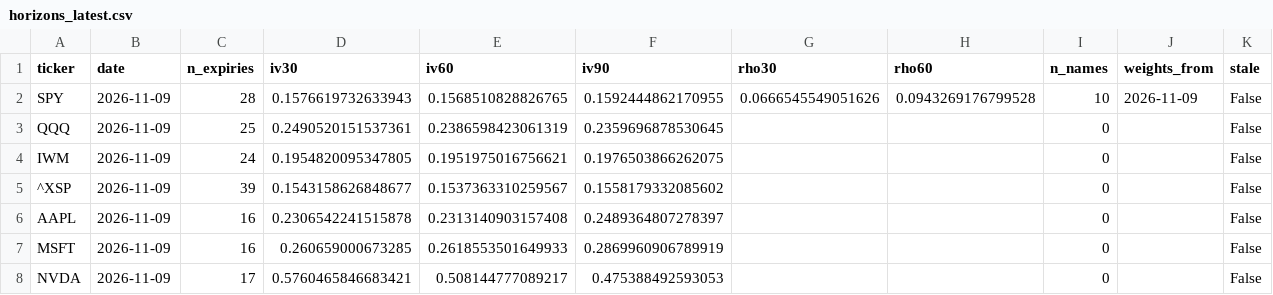
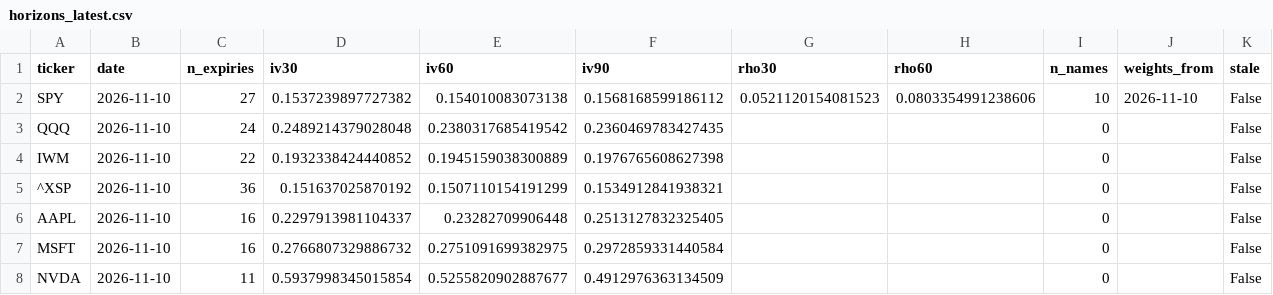
Before and after one commit to kelvinhe724/quant-projects, a CSV file: options-collector/reports/horizons_latest.csv, drawn as a sheet; only a part is shown; the diff covers the shown part only.

```diff
--- a/options-collector/reports/horizons_latest.csv
+++ b/options-collector/reports/horizons_latest.csv
@@ -1,8 +1,8 @@
 ticker,date,n_expiries,iv30,iv60,iv90,rho30,rho60,n_names,weights_from,stale
-SPY,2026-11-09,28,0.1576619732633943,0.1568510828826765,0.1592444862170955,0.0666545549051626,0.0943269176799528,10,2026-11-09,False
-QQQ,2026-11-09,25,0.2490520151537361,0.2386598423061319,0.2359696878530645,,,0,,False
-IWM,2026-11-09,24,0.1954820095347805,0.1951975016756621,0.1976503866262075,,,0,,False
-^XSP,2026-11-09,39,0.1543158626848677,0.1537363310259567,0.1558179332085602,,,0,,False
-AAPL,2026-11-09,16,0.2306542241515878,0.2313140903157408,0.2489364807278397,,,0,,False
-MSFT,2026-11-09,16,0.260659000673285,0.2618553501649933,0.2869960906789919,,,0,,False
-NVDA,2026-11-09,17,0.5760465846683421,0.508144777089217,0.475388492593053,,,0,,False
+SPY,2026-11-10,27,0.1537239897727382,0.154010083073138,0.1568168599186112,0.0521120154081523,0.0803354991238606,10,2026-11-10,False
+QQQ,2026-11-10,24,0.2489214379028048,0.2380317685419542,0.2360469783427435,,,0,,False
+IWM,2026-11-10,22,0.1932338424440852,0.1945159038300889,0.1976765608627398,,,0,,False
+^XSP,2026-11-10,36,0.151637025870192,0.1507110154191299,0.1534912841938321,,,0,,False
+AAPL,2026-11-10,16,0.2297913981104337,0.23282709906448,0.2513127832325405,,,0,,False
+MSFT,2026-11-10,16,0.2766807329886732,0.2751091699382975,0.2972859331440584,,,0,,False
+NVDA,2026-11-10,11,0.5937998345015854,0.5255820902887677,0.4912976363134509,,,0,,False
```
Also changed, not shown: 31 edited cells elsewhere in this file, options-collector/reports/atm_by_expiry.csv, options-collector/reports/implied_corr.csv, 3 other files.
